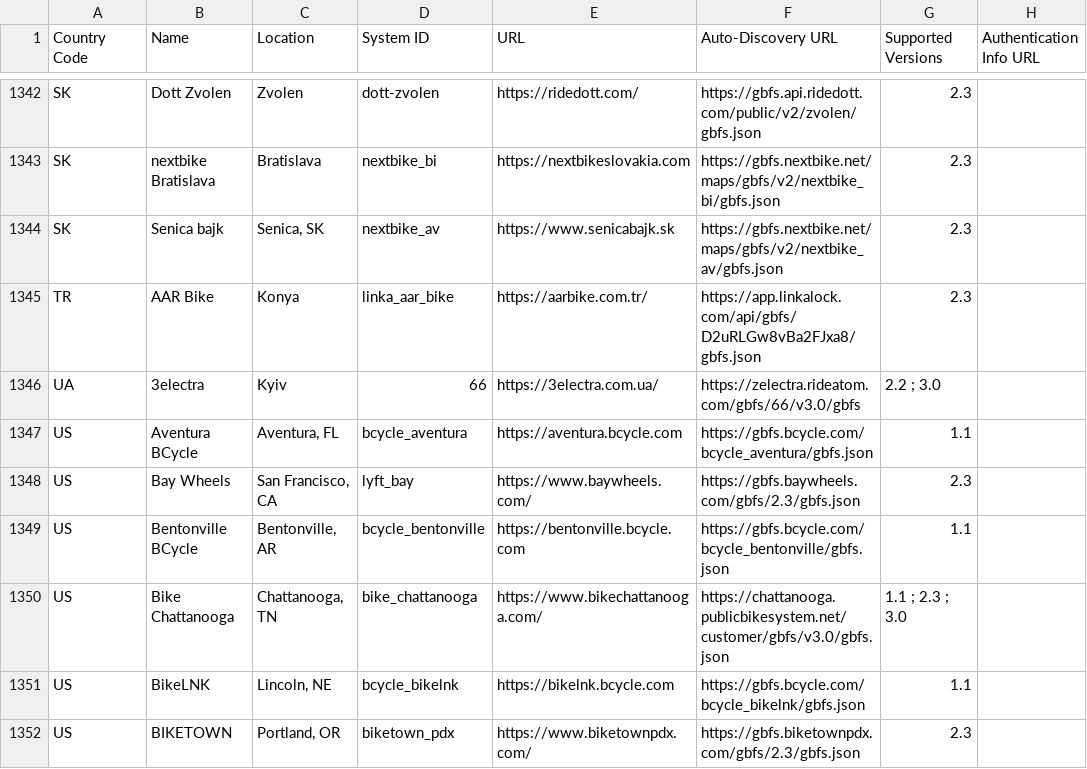
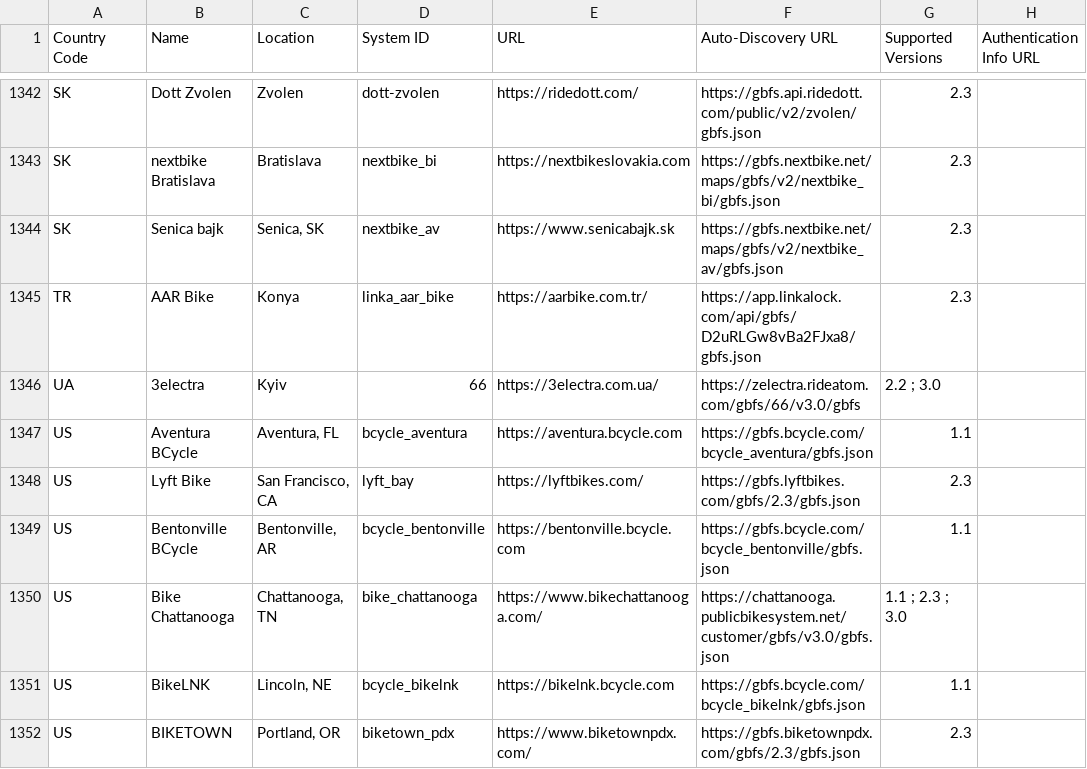
Before and after one commit to MobilityData/gbfs, a CSV file: systems.csv, drawn as a sheet; only a part is shown, gaps mark what is left out; the diff names each change by its address in the sheet, - before the commit and + after, or states it on an @@ line.

Commit message:
Add Lyft Bike, rebrand of the existing Bay Wheels system (#895)

```diff
--- a/systems.csv
+++ b/systems.csv
-B1348 (Name): Bay Wheels
+B1348 (Name): Lyft Bike
-E1348 (URL): https://www.baywheels.com/
+E1348 (URL): https://lyftbikes.com/
-F1348 (Auto-Discovery URL): https://gbfs.baywheels.com/gbfs/2.3/gbfs.json
+F1348 (Auto-Discovery URL): https://gbfs.lyftbikes.com/gbfs/2.3/gbfs.json
```
